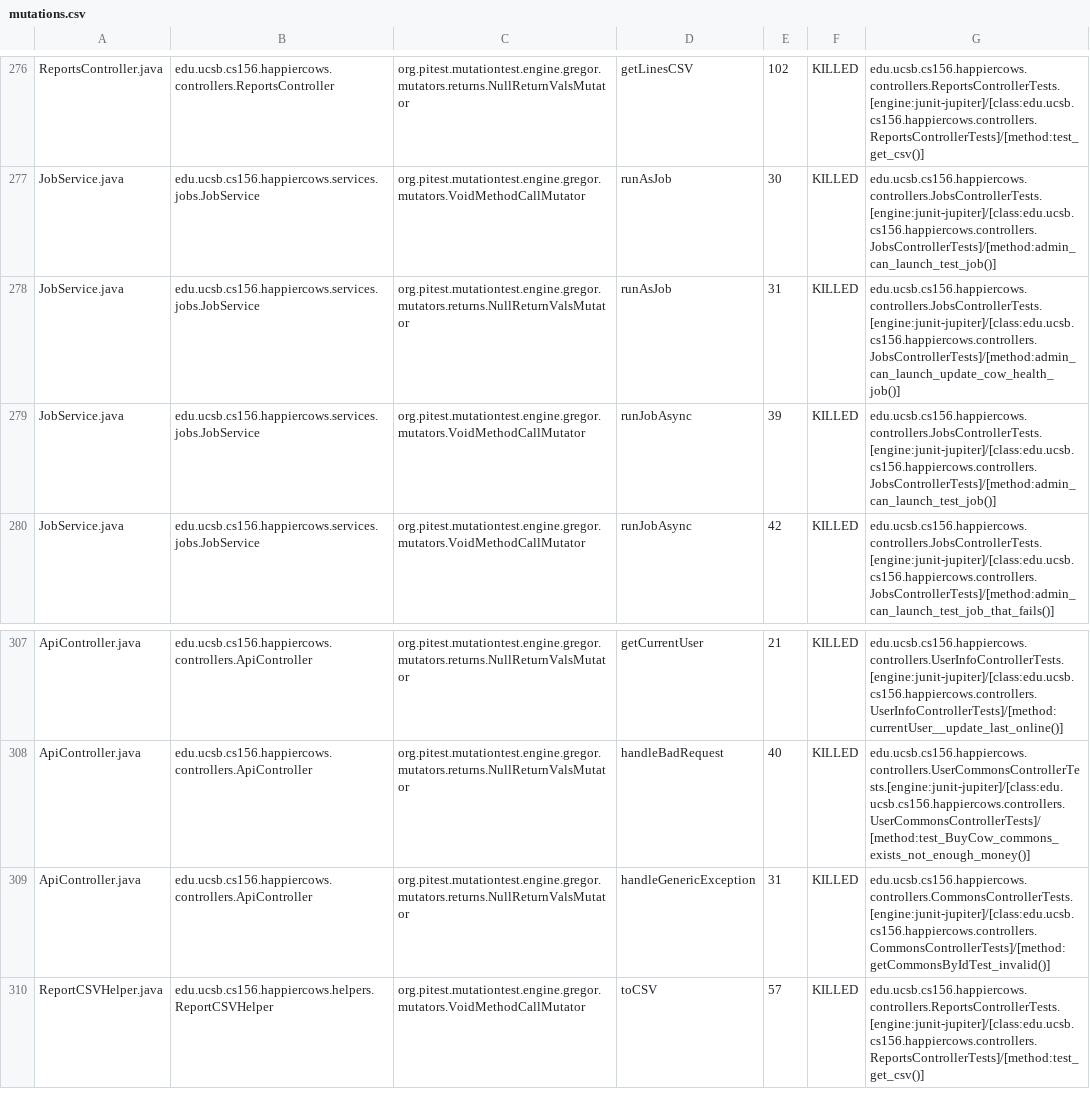
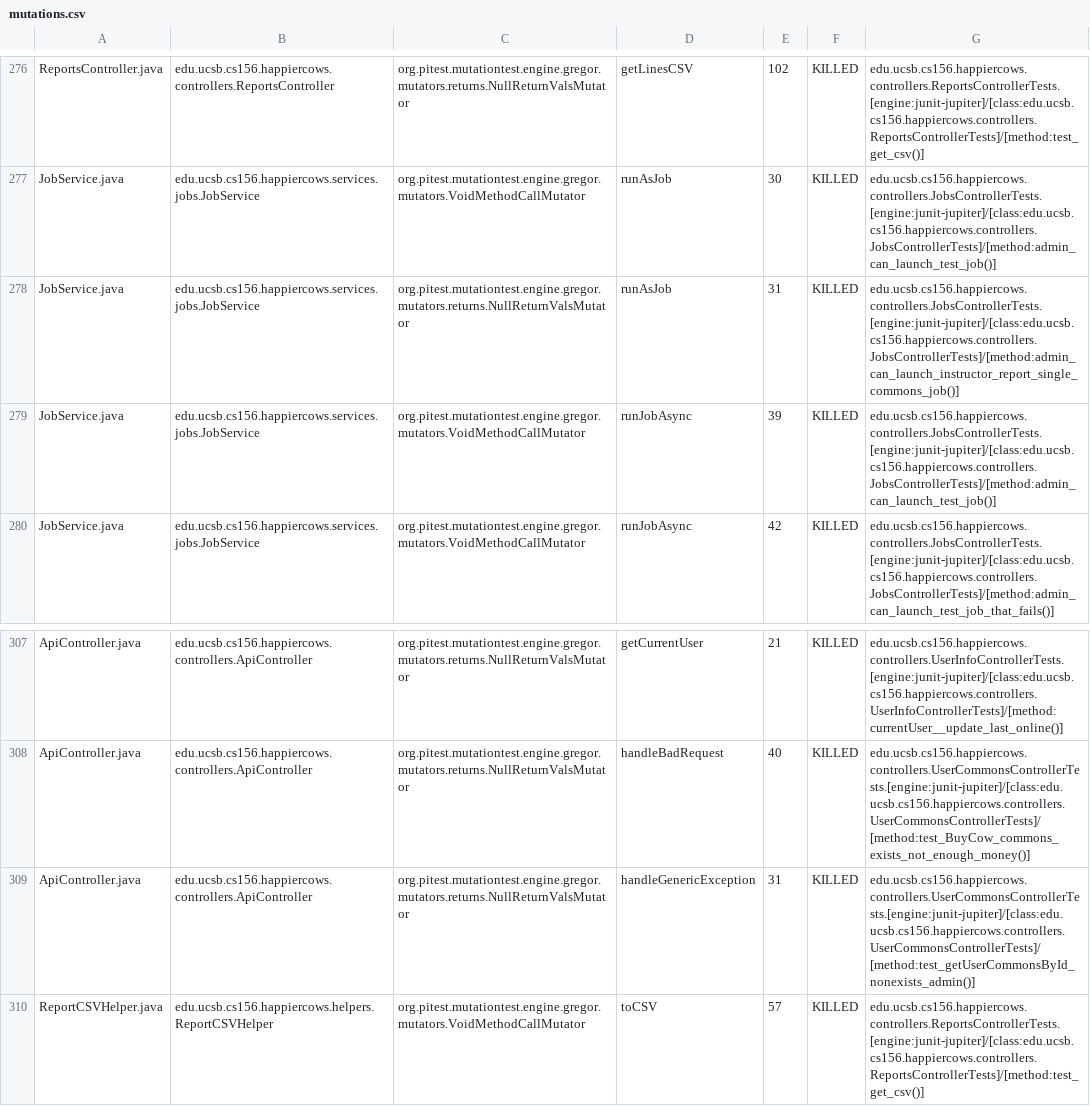
Before and after one commit to ucsb-cs156-s24/proj-happycows-s24-4pm-7, a CSV file: prs/20/pitest/mutations.csv, drawn as a sheet; only a part is shown, gaps mark what is left out; the diff covers the shown part only.

Commit message:
Deploying to gh-pages from @ ucsb-cs156-s24/proj-happycows-s24-4pm-7@bf998053fe937cf05d0c92590f307504bfd6db77 🚀

```diff
--- a/prs/20/pitest/mutations.csv
+++ b/prs/20/pitest/mutations.csv
@@ -277,3 +277,3 @@ ReportsController.java,edu.ucsb.cs156.happiercows.controllers.ReportsController,
 JobService.java,edu.ucsb.cs156.happiercows.services.jobs.JobService,org.pitest.mutationtest.engine.gregor.mutators.VoidMethodCallMutator,runAsJob,30,KILLED,edu.ucsb.cs156.happiercows.controllers.JobsControllerTests.[engine:junit-jupiter]/[class:edu.ucsb.cs156.happiercows.controllers.JobsControllerTests]/[method:admin_can_launch_test_job()]
-JobService.java,edu.ucsb.cs156.happiercows.services.jobs.JobService,org.pitest.mutationtest.engine.gregor.mutators.returns.NullReturnValsMutator,runAsJob,31,KILLED,edu.ucsb.cs156.happiercows.controllers.JobsControllerTests.[engine:junit-jupiter]/[class:edu.ucsb.cs156.happiercows.controllers.JobsControllerTests]/[method:admin_can_launch_update_cow_health_job()]
+JobService.java,edu.ucsb.cs156.happiercows.services.jobs.JobService,org.pitest.mutationtest.engine.gregor.mutators.returns.NullReturnValsMutator,runAsJob,31,KILLED,edu.ucsb.cs156.happiercows.controllers.JobsControllerTests.[engine:junit-jupiter]/[class:edu.ucsb.cs156.happiercows.controllers.JobsControllerTests]/[method:admin_can_launch_instructor_report_single_commons_job()]
 JobService.java,edu.ucsb.cs156.happiercows.services.jobs.JobService,org.pitest.mutationtest.engine.gregor.mutators.VoidMethodCallMutator,runJobAsync,39,KILLED,edu.ucsb.cs156.happiercows.controllers.JobsControllerTests.[engine:junit-jupiter]/[class:edu.ucsb.cs156.happiercows.controllers.JobsControllerTests]/[method:admin_can_launch_test_job()]
@@ -308,3 +308,3 @@ ApiController.java,edu.ucsb.cs156.happiercows.controllers.ApiController,org.pite
 ApiController.java,edu.ucsb.cs156.happiercows.controllers.ApiController,org.pitest.mutationtest.engine.gregor.mutators.returns.NullReturnValsMutator,handleBadRequest,40,KILLED,edu.ucsb.cs156.happiercows.controllers.UserCommonsControllerTests.[engine:junit-jupiter]/[class:edu.ucsb.cs156.happiercows.controllers.UserCommonsControllerTests]/[method:test_BuyCow_commons_exists_not_enough_money()]
-ApiController.java,edu.ucsb.cs156.happiercows.controllers.ApiController,org.pitest.mutationtest.engine.gregor.mutators.returns.NullReturnValsMutator,handleGenericException,31,KILLED,edu.ucsb.cs156.happiercows.controllers.CommonsControllerTests.[engine:junit-jupiter]/[class:edu.ucsb.cs156.happiercows.controllers.CommonsControllerTests]/[method:getCommonsByIdTest_invalid()]
+ApiController.java,edu.ucsb.cs156.happiercows.controllers.ApiController,org.pitest.mutationtest.engine.gregor.mutators.returns.NullReturnValsMutator,handleGenericException,31,KILLED,edu.ucsb.cs156.happiercows.controllers.UserCommonsControllerTests.[engine:junit-jupiter]/[class:edu.ucsb.cs156.happiercows.controllers.UserCommonsControllerTests]/[method:test_getUserCommonsById_nonexists_admin()]
 ReportCSVHelper.java,edu.ucsb.cs156.happiercows.helpers.ReportCSVHelper,org.pitest.mutationtest.engine.gregor.mutators.VoidMethodCallMutator,toCSV,57,KILLED,edu.ucsb.cs156.happiercows.controllers.ReportsControllerTests.[engine:junit-jupiter]/[class:edu.ucsb.cs156.happiercows.controllers.ReportsControllerTests]/[method:test_get_csv()]
```
Also changed, not shown: 60 edited cells elsewhere in this file, 48 other files.
